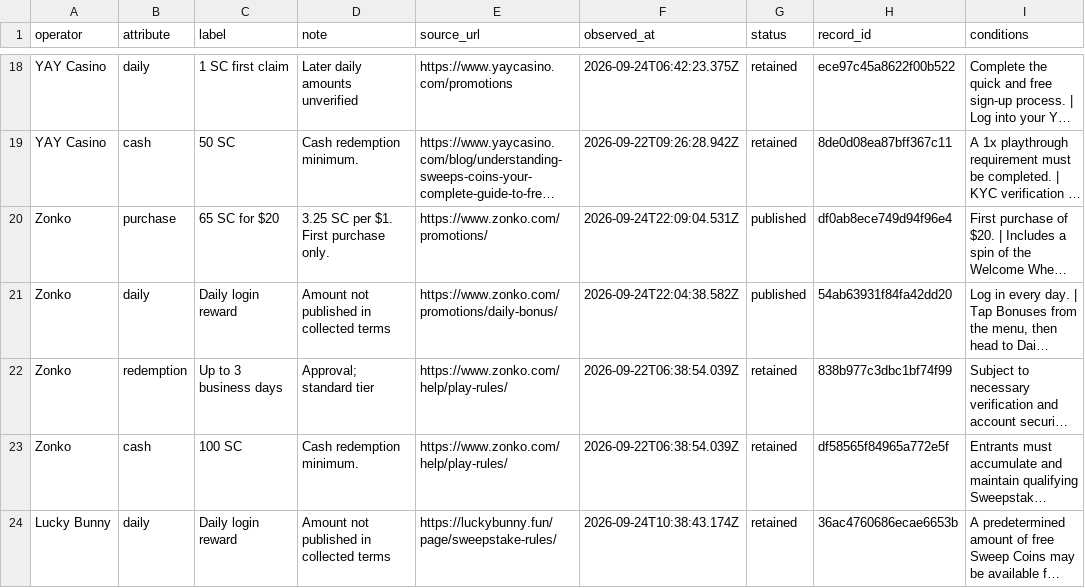
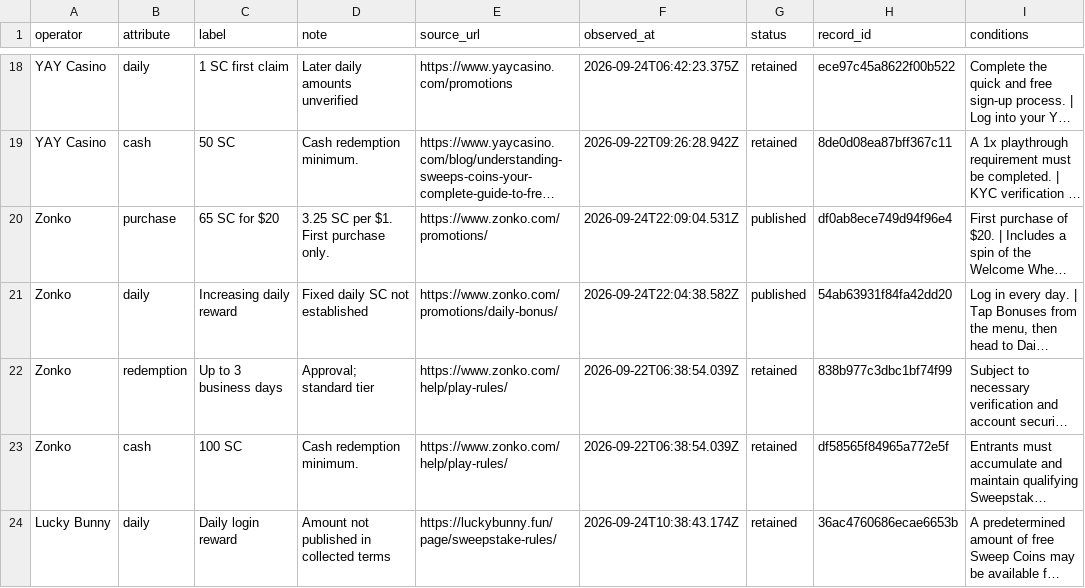
Before and after one commit to gqerpjoi23r/social-casino-index, a CSV file: docs/updates/comparison.csv, drawn as a sheet; only a part is shown, gaps mark what is left out; long unchanged cells end in …; the diff names each change by its address in the sheet, - before the commit and + after, or states it on an @@ line.

Commit message:
Preserve improving daily reward descriptions after refresh

```diff
--- a/docs/updates/comparison.csv
+++ b/docs/updates/comparison.csv
-C21 (label): Daily login reward
+C21 (label): Increasing daily reward
-D21 (note): Amount not published in collected terms
+D21 (note): Fixed daily SC not established
```
Also changed, not shown: 7 other files.
